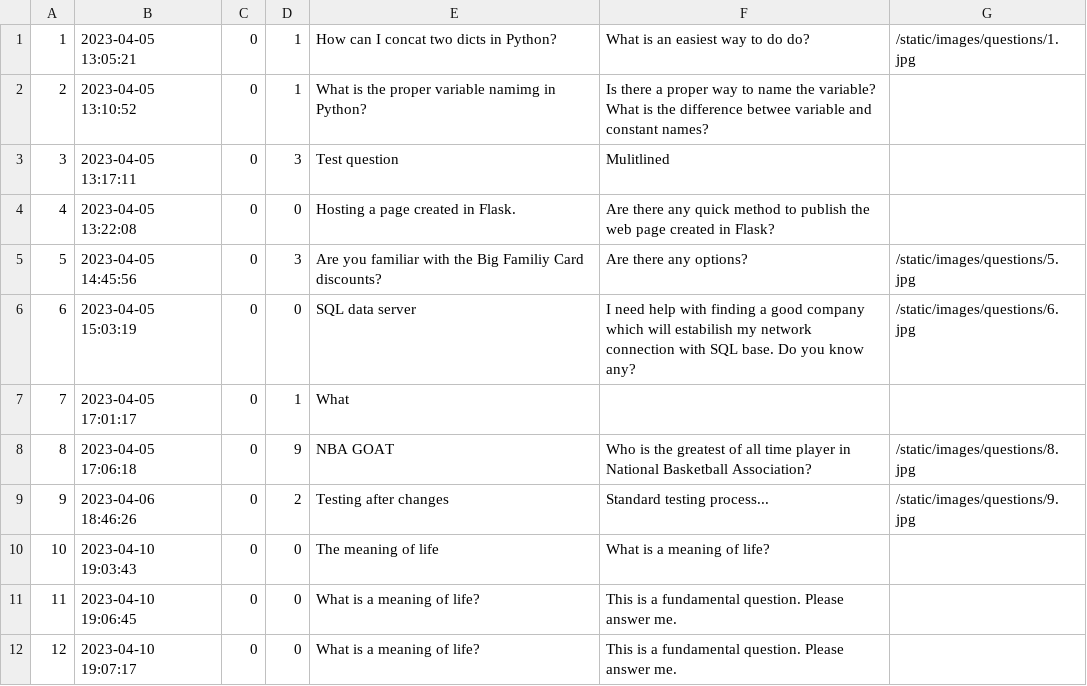
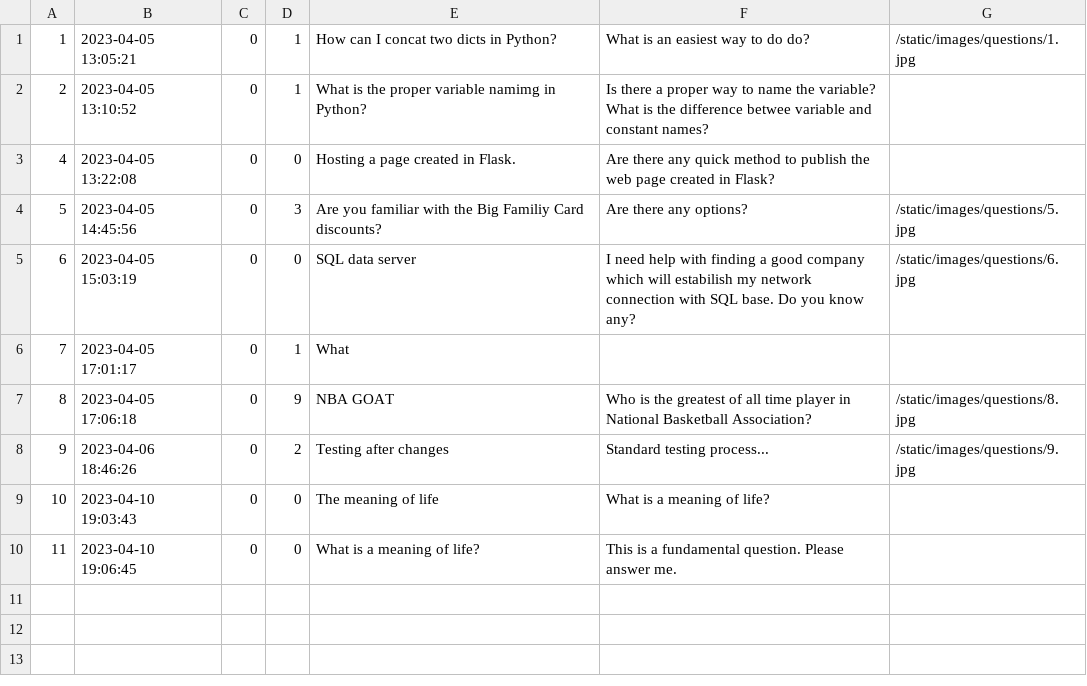
Before and after one commit to RadekRo/ask-mate, a CSV file: data/question.csv, drawn as a sheet.

```diff
--- a/data/question.csv
+++ b/data/question.csv
@@ -2,3 +2,2 @@
 2,2023-04-05 13:10:52,0,1,What is the proper variable namimg in Python?,Is there a proper way to name the variable? What is the difference betwee variable and constant names?,
-3,2023-04-05 13:17:11,0,3,Test question,Mulitlined,
 4,2023-04-05 13:22:08,0,0,Hosting a page created in Flask.,Are there any quick method to publish the web page created in Flask?,
@@ -11,2 +10 @@
 11,2023-04-10 19:06:45,0,0,What is a meaning of life?,This is a fundamental question. Please answer me.,
-12,2023-04-10 19:07:17,0,0,What is a meaning of life?,This is a fundamental question. Please answer me.,
```
Also changed, not shown: 2 other files.
